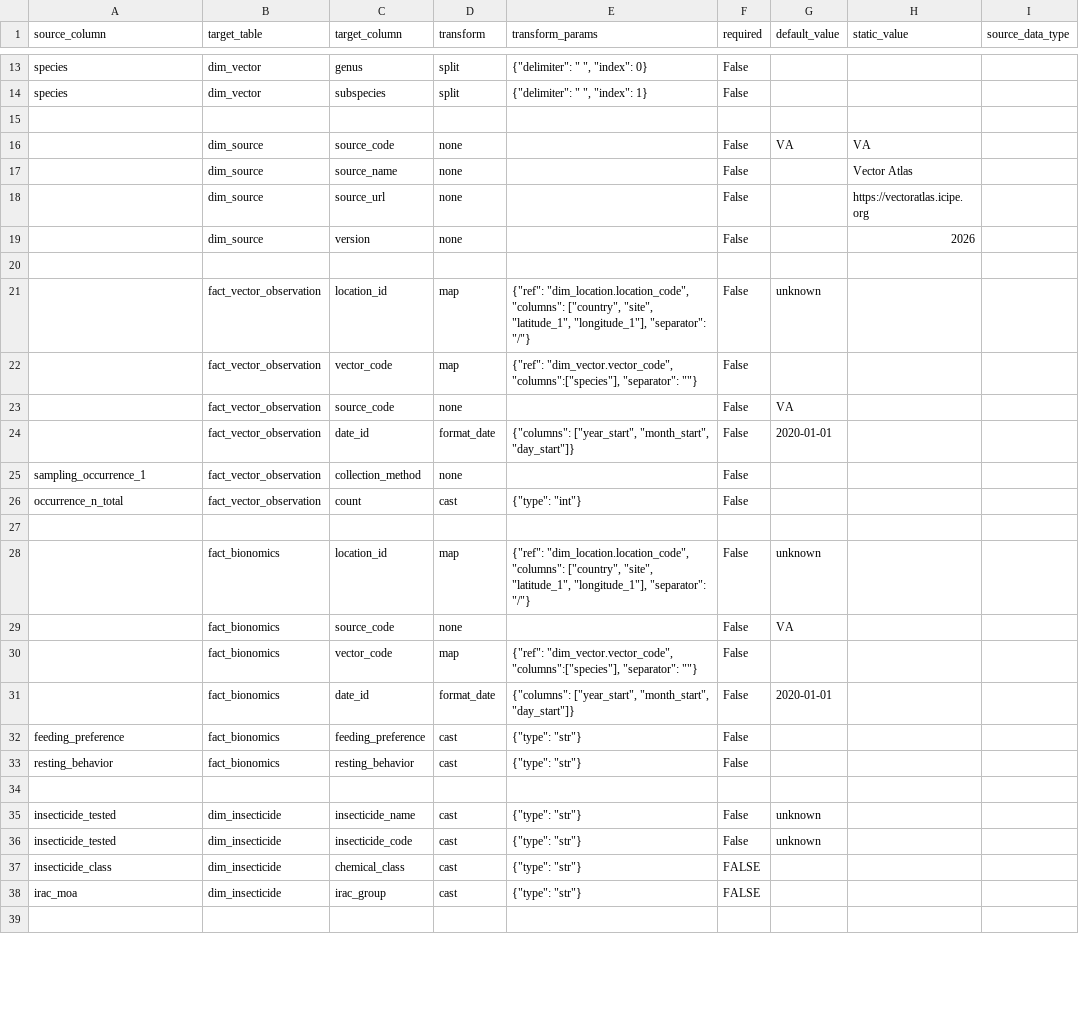
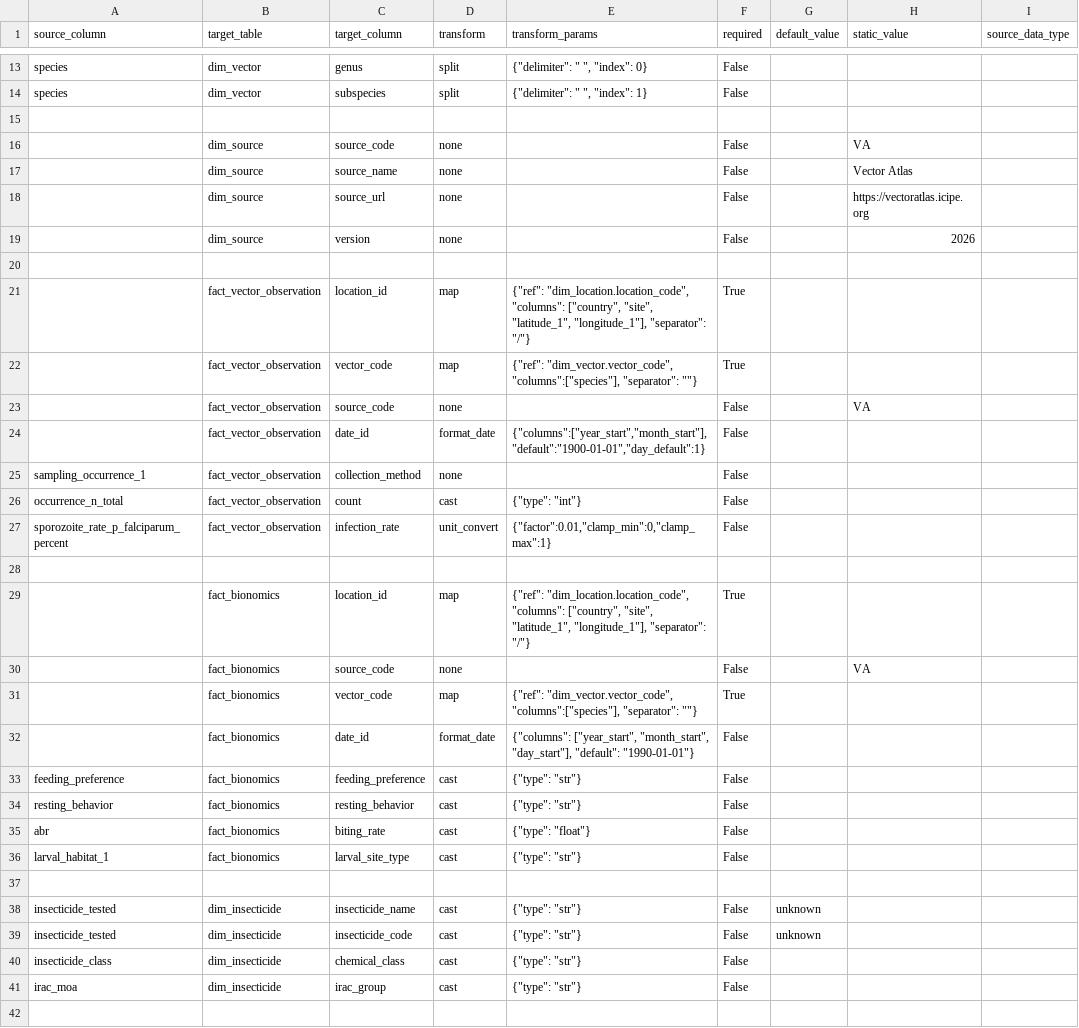
Before and after one commit to Vansnoden/vbd-cdm, a CSV file: data-integration/mappings/vectoratlas.mapping.csv, drawn as a sheet; only a part is shown, gaps mark what is left out; the diff covers the shown part only.

```diff
--- a/data-integration/mappings/vectoratlas.mapping.csv
+++ b/data-integration/mappings/vectoratlas.mapping.csv
@@ -15,2 +15,2 @@ species,dim_vector,subspecies,split,"{""delimiter"": "" "", ""index"": 1}",False
 
-,dim_source,source_code,none,,False,"VA","VA",
+,dim_source,source_code,none,,False,,VA,
@@ -20,15 +20,18 @@ species,dim_vector,subspecies,split,"{""delimiter"": "" "", ""index"": 1}",False
 
-,fact_vector_observation,location_id,map,"{""ref"": ""dim_location.location_code"", ""columns"": [""country"", ""site"", ""latitude_1"", ""longitude_1""], ""separator"": ""/""}",False,unknown,,
-,fact_vector_observation,vector_code,map,"{""ref"": ""dim_vector.vector_code"", ""columns"":[""species""], ""separator"": """"}",False,,,
-,fact_vector_observation,source_code,none,,False,VA,,
-,fact_vector_observation,date_id,format_date,"{""columns"": [""year_start"", ""month_start"", ""day_start""]}",False,2020-01-01,,
+,fact_vector_observation,location_id,map,"{""ref"": ""dim_location.location_code"", ""columns"": [""country"", ""site"", ""latitude_1"", ""longitude_1""], ""separator"": ""/""}",True,,,
+,fact_vector_observation,vector_code,map,"{""ref"": ""dim_vector.vector_code"", ""columns"":[""species""], ""separator"": """"}",True,,,
+,fact_vector_observation,source_code,none,,False,,VA,
+,fact_vector_observation,date_id,format_date,"{""columns"":[""year_start"",""month_start""],""default"":""1900-01-01"",""day_default"":1}",False,,,
 sampling_occurrence_1,fact_vector_observation,collection_method,none,,False,,,
 occurrence_n_total,fact_vector_observation,count,cast,"{""type"": ""int""}",False,,,
+sporozoite_rate_p_falciparum_percent,fact_vector_observation,infection_rate,unit_convert,"{""factor"":0.01,""clamp_min"":0,""clamp_max"":1}",False,,,
 
-,fact_bionomics,location_id,map,"{""ref"": ""dim_location.location_code"", ""columns"": [""country"", ""site"", ""latitude_1"", ""longitude_1""], ""separator"": ""/""}",False,unknown,,
-,fact_bionomics,source_code,none,,False,VA,,
-,fact_bionomics,vector_code,map,"{""ref"": ""dim_vector.vector_code"", ""columns"":[""species""], ""separator"": """"}",False,,,
-,fact_bionomics,date_id,format_date,"{""columns"": [""year_start"", ""month_start"", ""day_start""]}",False,2020-01-01,,
+,fact_bionomics,location_id,map,"{""ref"": ""dim_location.location_code"", ""columns"": [""country"", ""site"", ""latitude_1"", ""longitude_1""], ""separator"": ""/""}",True,,,
+,fact_bionomics,source_code,none,,False,,VA,
+,fact_bionomics,vector_code,map,"{""ref"": ""dim_vector.vector_code"", ""columns"":[""species""], ""separator"": """"}",True,,,
+,fact_bionomics,date_id,format_date,"{""columns"": [""year_start"", ""month_start"", ""day_start""], ""default"": ""1990-01-01""}",False,,,
 feeding_preference,fact_bionomics,feeding_preference,cast,"{""type"": ""str""}",False,,,
 resting_behavior,fact_bionomics,resting_behavior,cast,"{""type"": ""str""}",False,,,
+abr,fact_bionomics,biting_rate,cast,"{""type"": ""float""}",False,,,
+larval_habitat_1,fact_bionomics,larval_site_type,cast,"{""type"": ""str""}",False,,,
 
@@ -37,3 +40,3 @@ insecticide_tested,dim_insecticide,insecticide_code,cast,"{""type"": ""str""}",F
-insecticide_class,dim_insecticide,chemical_class,cast,"{""type"": ""str""}",FALSE,,,
-irac_moa,dim_insecticide,irac_group,cast,"{""type"": ""str""}",FALSE,,,
+insecticide_class,dim_insecticide,chemical_class,cast,"{""type"": ""str""}",False,,,
+irac_moa,dim_insecticide,irac_group,cast,"{""type"": ""str""}",False,,,
 
```
Also changed, not shown: 8 added rows and 17 edited cells elsewhere in this file, data-integration/mappings/gbif_occurrence.mapping.csv, data-integration/mappings/irmapper_5.mapping.csv, 32 other files.
